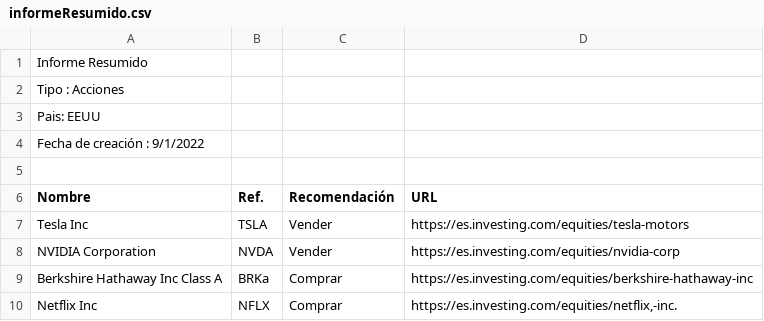
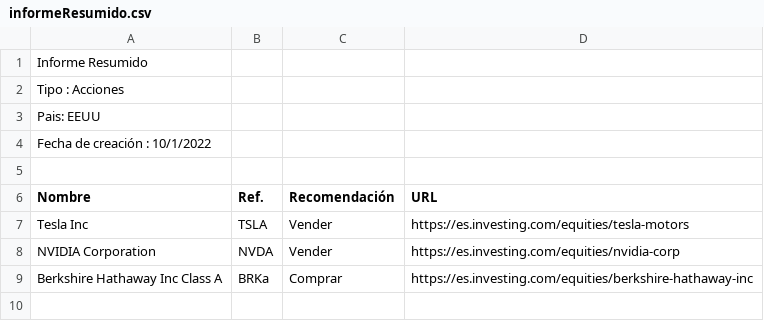
Before and after one commit to salosmc/ScrapingInvesting, a CSV file: app/informeResumido.csv, drawn as a sheet.

```diff
--- a/app/informeResumido.csv
+++ b/app/informeResumido.csv
@@ -3,3 +3,3 @@ Tipo : Acciones;;;
 Pais: EEUU;;;
-Fecha de creación : 9/1/2022;;;
+Fecha de creación : 10/1/2022;;;
 ;;;
@@ -9,2 +9 @@ NVIDIA Corporation;NVDA;Vender;https://es.investing.com/equities/nvidia-corp
 Berkshire Hathaway Inc Class A;BRKa;Comprar;https://es.investing.com/equities/berkshire-hathaway-inc
-Netflix Inc;NFLX;Comprar;https://es.investing.com/equities/netflix,-inc.
```
Also changed, not shown: app/informeCompleto.csv, app/informeErrores1.csv, 3 other files.
